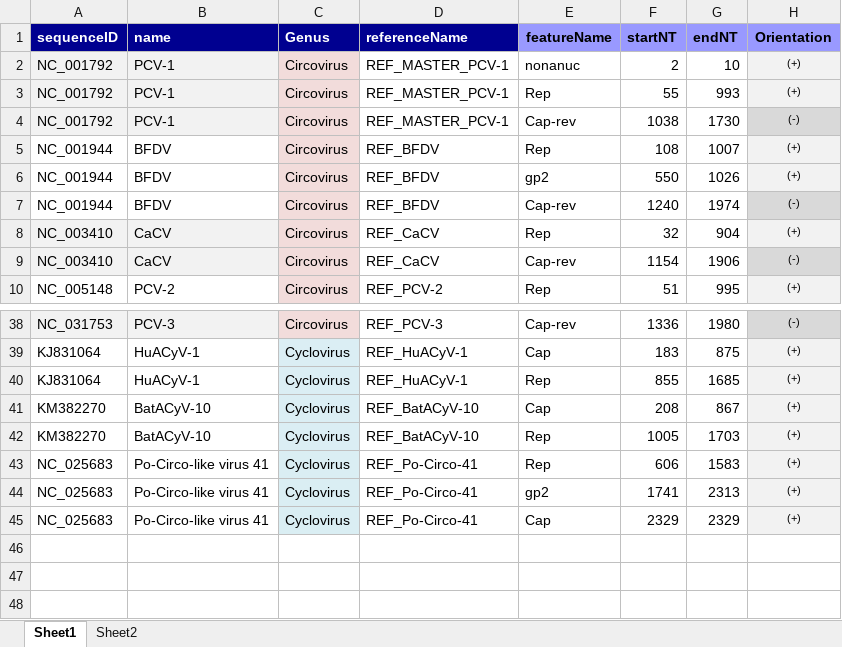
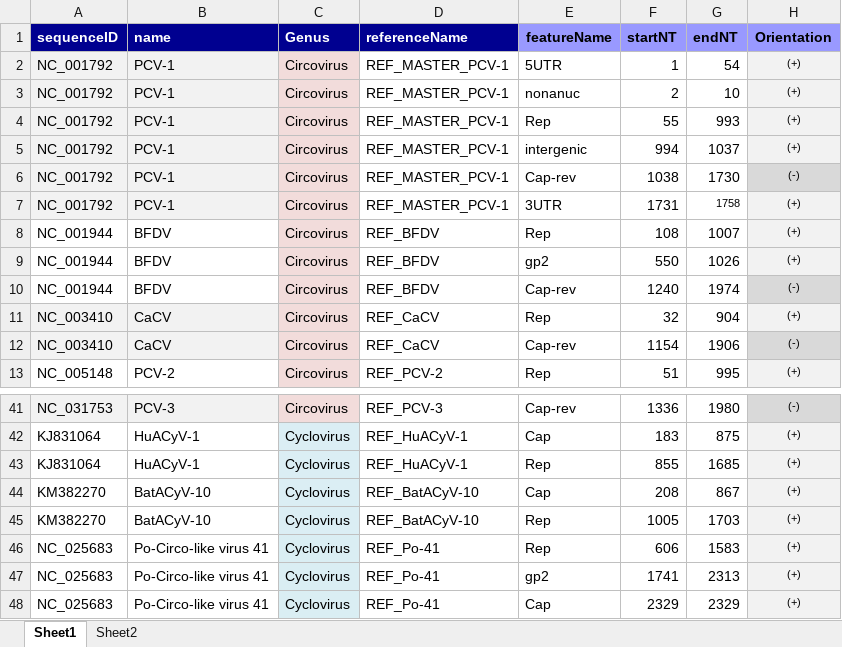
Before and after one commit to giffordlabcvr/CRESS-GLUE, an Excel workbook: tabular/reference_feature_locations.xlsx, sheet Sheet1, drawn as a sheet; only a part is shown, gaps mark what is left out; values as stored, in another font and other column widths than the file's, no borders; addresses are those after the commit; the diff names each change by its address in the sheet, - before the commit and + after, or states it on an @@ line.

```diff
--- a/tabular/reference_feature_locations.xlsx (sheet Sheet1)
+++ b/tabular/reference_feature_locations.xlsx (sheet Sheet1)
+row 2: NC_001792 | PCV-1 | Circovirus | REF_MASTER_PCV-1 | 5UTR | 1 | 54 | (+)
+row 5: NC_001792 | PCV-1 | Circovirus | REF_MASTER_PCV-1 | intergenic | 994 | 1037 | (+)
+row 7: NC_001792 | PCV-1 | Circovirus | REF_MASTER_PCV-1 | 3UTR | 1731 | 1758 | (+)
-D46:D48 (referenceName): REF_Po-Circo-41
+D46:D48 (referenceName): REF_Po-41
```
Also changed, not shown: 5 other files.
